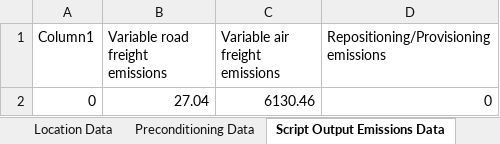
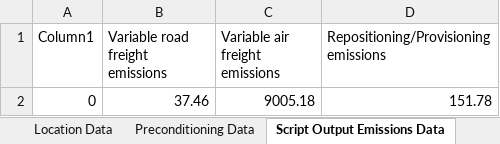
Before and after one commit to MIT-MLL/co2-estimator-cold-chain-logistics, an Excel workbook: ExcelModels/CO2 Emissions Calculator - 2023.xlsm, sheet Script Output Emissions Data, drawn as a sheet; values as stored, in another font and other column widths than the file's, no borders; table styles not drawn; removed rows and columns are numbered as before the commit, all else as after; the diff names each change by its address in the sheet, - before the commit and + after, or states it on an @@ line.

```diff
--- a/ExcelModels/CO2 Emissions Calculator - 2023.xlsm (sheet Script Output Emissions Data)
+++ b/ExcelModels/CO2 Emissions Calculator - 2023.xlsm (sheet Script Output Emissions Data)
-row 2: 0 | 27.04 | 6130.46 | 0
+row 2: 0 | 37.46 | 9005.18 | 151.78
```
Also changed, not shown: sheet Emissions Calculator, 3 other files.
